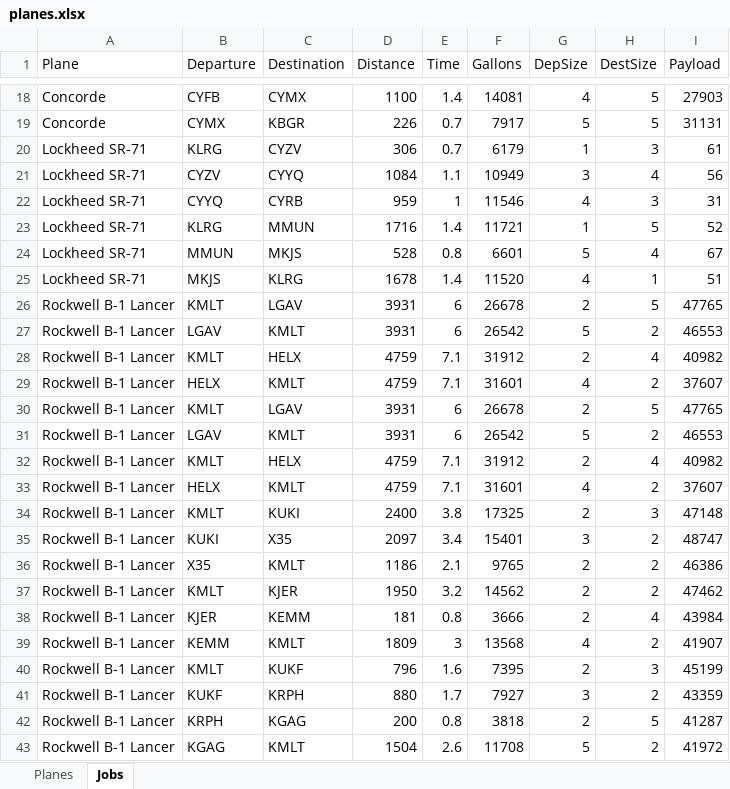
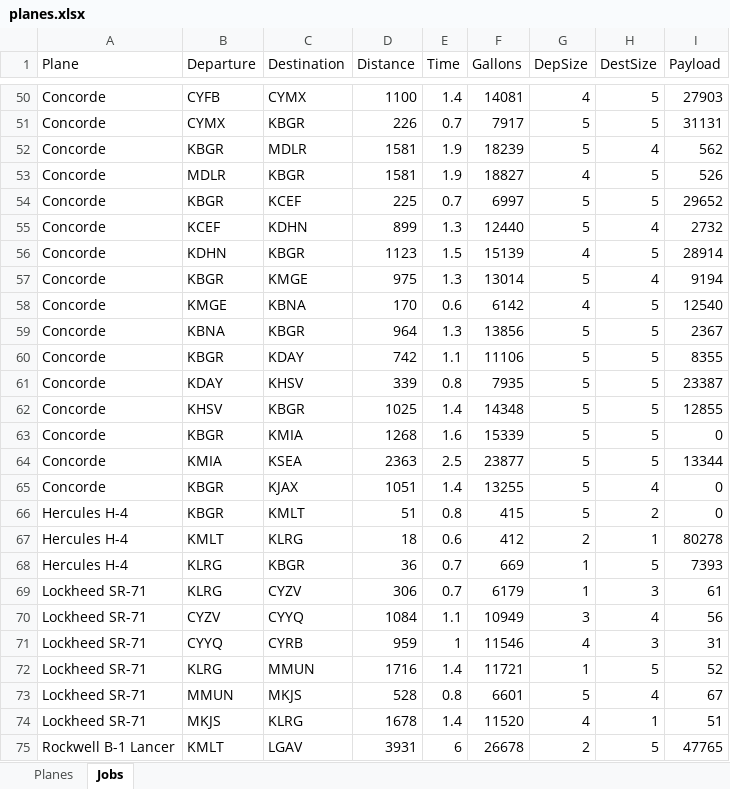
Before and after one commit to AaronPriestPhoto/OnAirWorkOrders, an Excel workbook: planes.xlsx, sheet Jobs, drawn as a sheet; only a part is shown, gaps mark what is left out; the shorter side is filled out with more unchanged rows; values as stored, in another font and other column widths than the file's, no borders; the diff covers the shown part only; the diff names each change by its address in the sheet, - before the commit and + after, or states it on an @@ line.

```diff
--- a/planes.xlsx (sheet Jobs)
+++ b/planes.xlsx (sheet Jobs)
+row 52: Concorde | KBGR | MDLR | 1581 | 1.9 | 18239 | 5 | 4 | 562
+row 53: Concorde | MDLR | KBGR | 1581 | 1.9 | 18827 | 4 | 5 | 526
+row 54: Concorde | KBGR | KCEF | 225 | 0.7 | 6997 | 5 | 5 | 29652
+row 55: Concorde | KCEF | KDHN | 899 | 1.3 | 12440 | 5 | 4 | 2732
+row 56: Concorde | KDHN | KBGR | 1123 | 1.5 | 15139 | 4 | 5 | 28914
+row 57: Concorde | KBGR | KMGE | 975 | 1.3 | 13014 | 5 | 4 | 9194
+row 58: Concorde | KMGE | KBNA | 170 | 0.6 | 6142 | 4 | 5 | 12540
+row 59: Concorde | KBNA | KBGR | 964 | 1.3 | 13856 | 5 | 5 | 2367
+row 60: Concorde | KBGR | KDAY | 742 | 1.1 | 11106 | 5 | 5 | 8355
+row 61: Concorde | KDAY | KHSV | 339 | 0.8 | 7935 | 5 | 5 | 23387
+row 62: Concorde | KHSV | KBGR | 1025 | 1.4 | 14348 | 5 | 5 | 12855
+row 63: Concorde | KBGR | KMIA | 1268 | 1.6 | 15339 | 5 | 5 | 0
+row 64: Concorde | KMIA | KSEA | 2363 | 2.5 | 23877 | 5 | 5 | 13344
+row 65: Concorde | KBGR | KJAX | 1051 | 1.4 | 13255 | 5 | 4 | 0
+row 66: Hercules H-4 | KBGR | KMLT | 51 | 0.8 | 415 | 5 | 2 | 0
+row 67: Hercules H-4 | KMLT | KLRG | 18 | 0.6 | 412 | 2 | 1 | 80278
+row 68: Hercules H-4 | KLRG | KBGR | 36 | 0.7 | 669 | 1 | 5 | 7393
```
Also changed, not shown: 38 added rows and 6 moved rows elsewhere in this sheet, sheet Planes.
